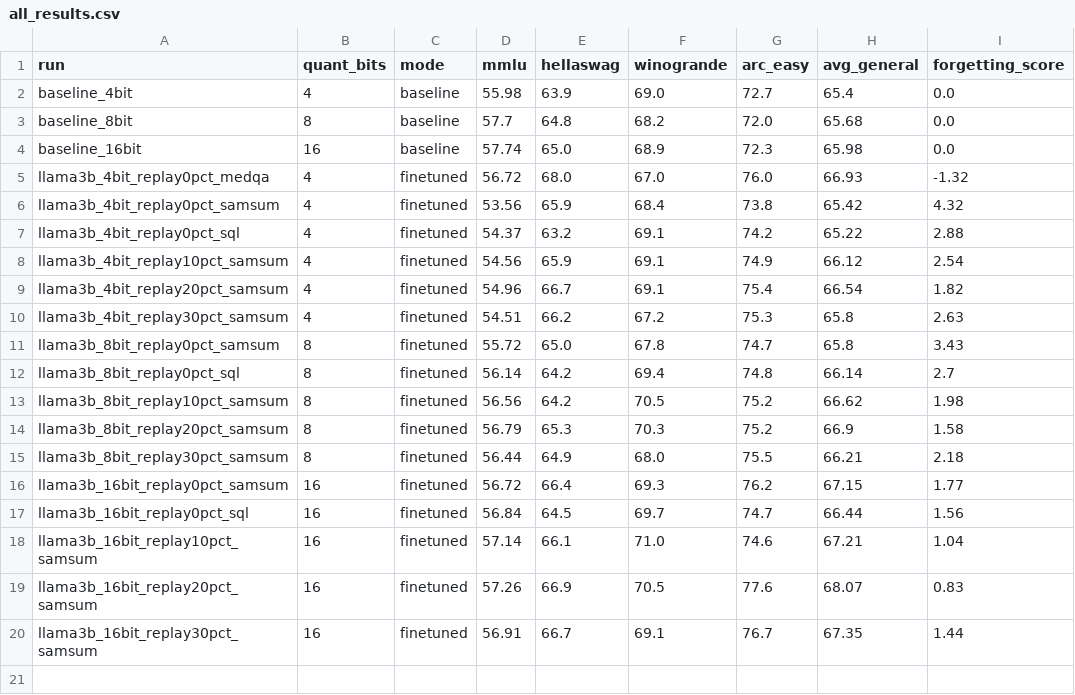
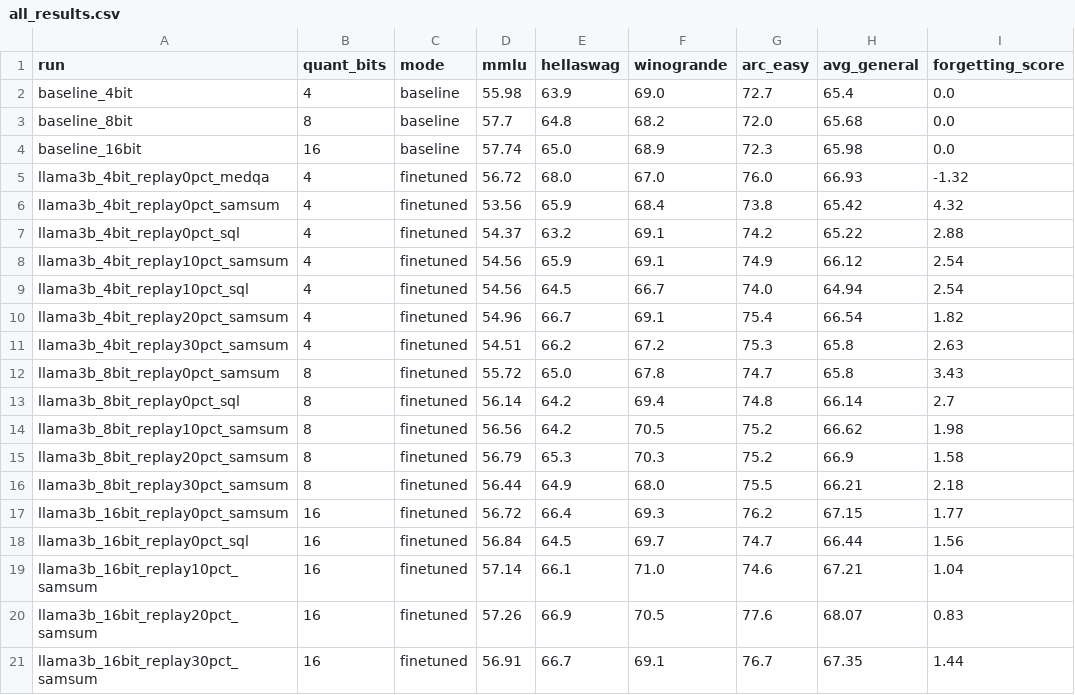
Before and after one commit to AnsariUsaid/qlora-forgetting-replay, a CSV file: results/all_results.csv, drawn as a sheet; the diff names each change by its address in the sheet, - before the commit and + after, or states it on an @@ line.

```diff
--- a/results/all_results.csv
+++ b/results/all_results.csv
+row 9: llama3b_4bit_replay10pct_sql | 4 | finetuned | 54.56 | 64.5 | 66.7 | 74.0 | 64.94 | 2.54
```
Also changed, not shown: results/task_results.csv, 2 other files.
